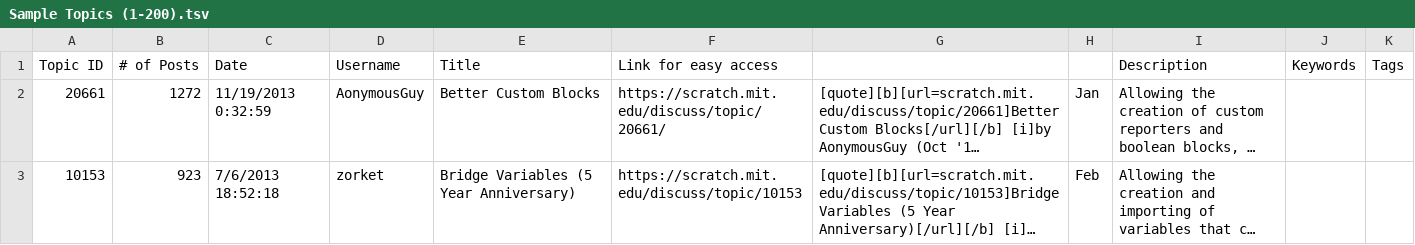
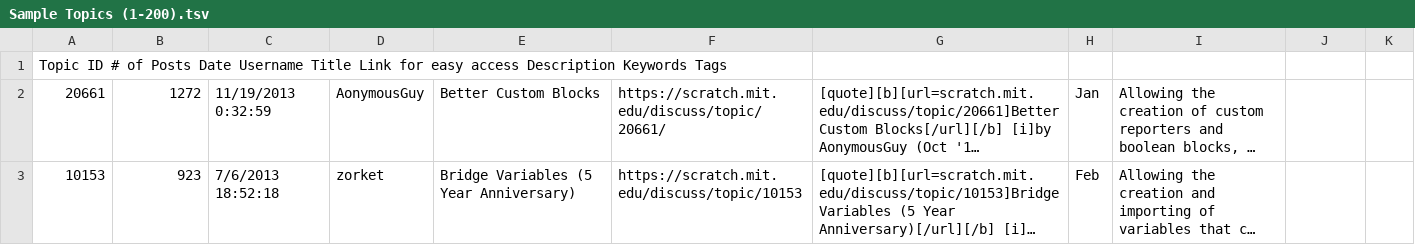
Before and after one commit to Basic8/5th-suggestions-directory, a TSV file: Sample Topics (1-200).tsv, drawn as a sheet; only a part is shown; long unchanged cells end in …; removed rows and columns are numbered as before the commit, all else as after; the diff names each change by its address in the sheet, - before the commit and + after, or states it on an @@ line.

Commit message:
Update Sample Topics (1-200).tsv

```diff
--- a/Sample Topics (1-200).tsv
+++ b/Sample Topics (1-200).tsv
-row 1: Topic ID | # of Posts | Date | Username | Title | Link for easy access |  |  | Description | Keywords | Tags
+row 1: Topic ID # of Posts Date Username Title Link for easy access Description Keywords Tags
```
